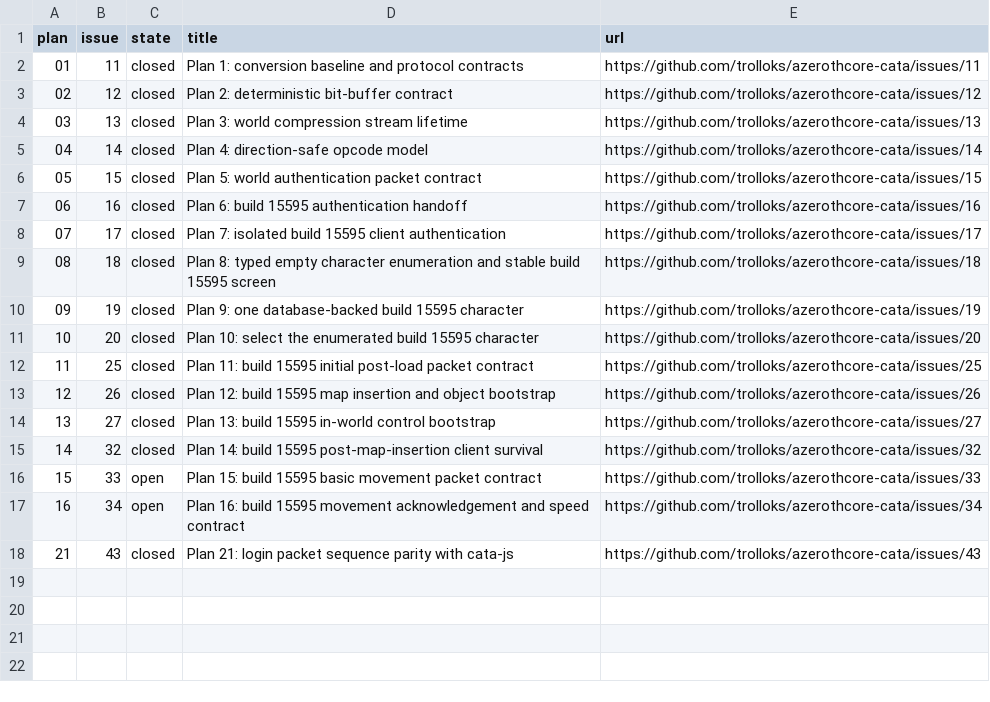
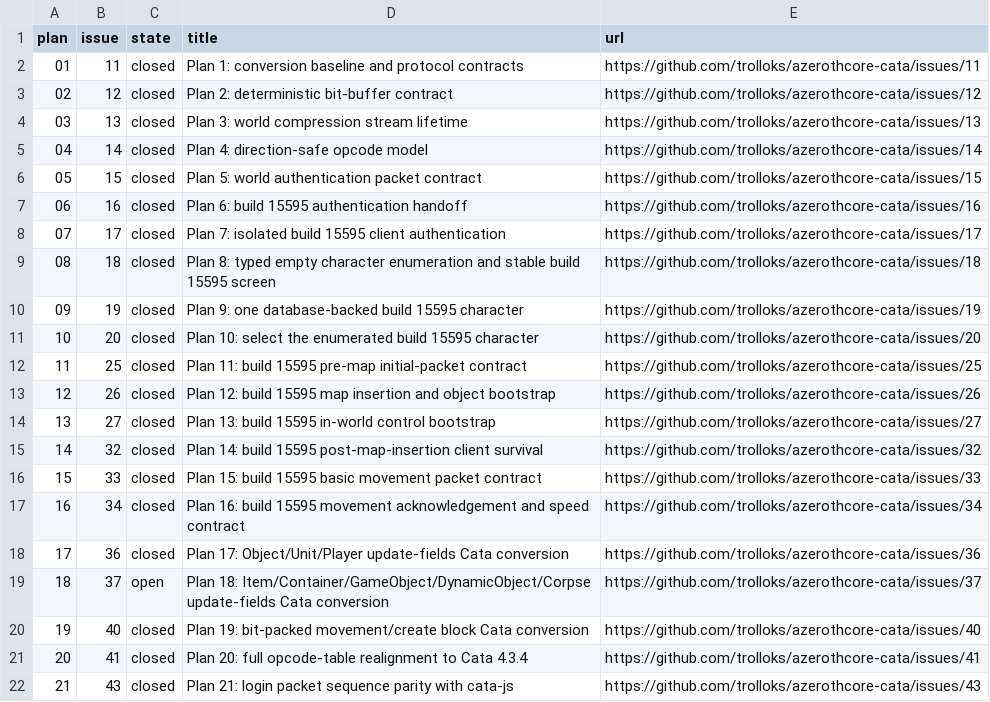
Before and after one commit to azerothcore/azerothcore-wotlk, a TSV file: plan/github-issues.tsv, drawn as a sheet.

Commit message:
test(Core): Preserve remaining object acceptance

```diff
--- a/plan/github-issues.tsv
+++ b/plan/github-issues.tsv
@@ -11,3 +11,3 @@ plan	issue	state	title	url
 10	20	closed	Plan 10: select the enumerated build 15595 character	https://github.com/trolloks/azerothcore-cata/issues/20
-11	25	closed	Plan 11: build 15595 initial post-load packet contract	https://github.com/trolloks/azerothcore-cata/issues/25
+11	25	closed	Plan 11: build 15595 pre-map initial-packet contract	https://github.com/trolloks/azerothcore-cata/issues/25
 12	26	closed	Plan 12: build 15595 map insertion and object bootstrap	https://github.com/trolloks/azerothcore-cata/issues/26
@@ -15,4 +15,8 @@ plan	issue	state	title	url
 14	32	closed	Plan 14: build 15595 post-map-insertion client survival	https://github.com/trolloks/azerothcore-cata/issues/32
-15	33	open	Plan 15: build 15595 basic movement packet contract	https://github.com/trolloks/azerothcore-cata/issues/33
-16	34	open	Plan 16: build 15595 movement acknowledgement and speed contract	https://github.com/trolloks/azerothcore-cata/issues/34
+15	33	closed	Plan 15: build 15595 basic movement packet contract	https://github.com/trolloks/azerothcore-cata/issues/33
+16	34	closed	Plan 16: build 15595 movement acknowledgement and speed contract	https://github.com/trolloks/azerothcore-cata/issues/34
+17	36	closed	Plan 17: Object/Unit/Player update-fields Cata conversion	https://github.com/trolloks/azerothcore-cata/issues/36
+18	37	open	Plan 18: Item/Container/GameObject/DynamicObject/Corpse update-fields Cata conversion	https://github.com/trolloks/azerothcore-cata/issues/37
+19	40	closed	Plan 19: bit-packed movement/create block Cata conversion	https://github.com/trolloks/azerothcore-cata/issues/40
+20	41	closed	Plan 20: full opcode-table realignment to Cata 4.3.4	https://github.com/trolloks/azerothcore-cata/issues/41
 21	43	closed	Plan 21: login packet sequence parity with cata-js	https://github.com/trolloks/azerothcore-cata/issues/43
```
Also changed, not shown: 3 other files.
